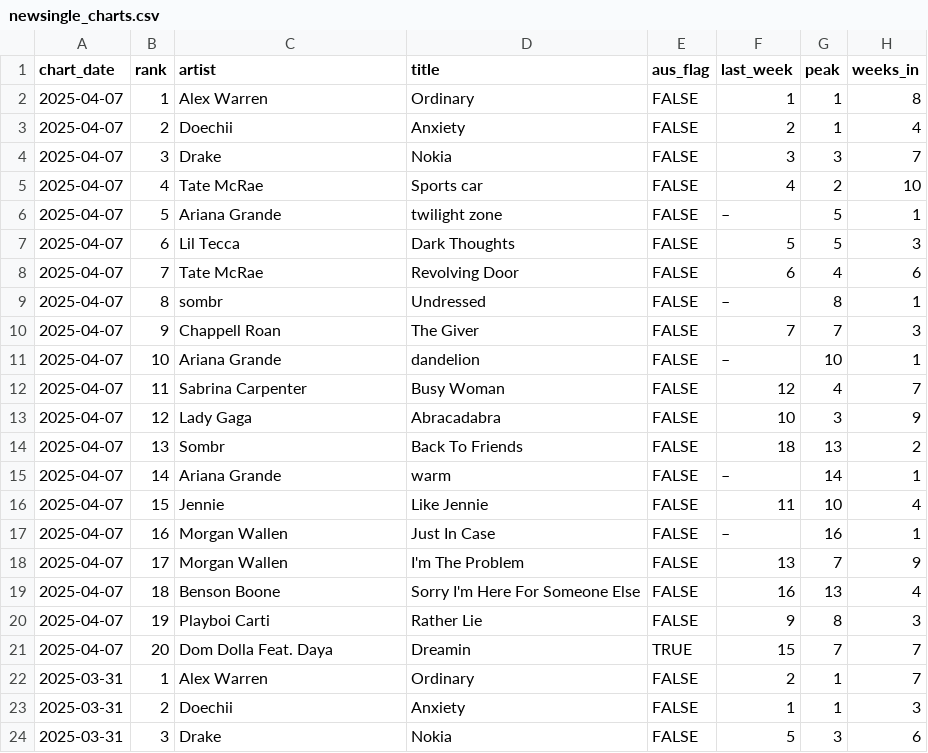
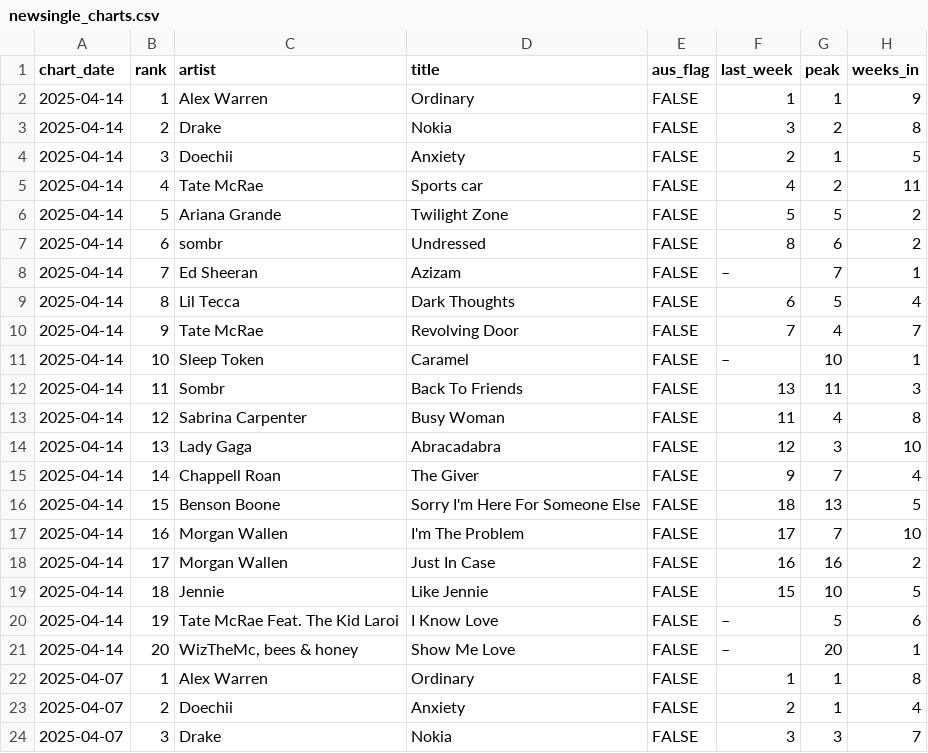
Before and after one commit to caseybriggs/ARIA-charts, a CSV file: newsingle_charts.csv, drawn as a sheet; only a part is shown; the shorter side is filled out with more unchanged rows.

```diff
--- a/newsingle_charts.csv
+++ b/newsingle_charts.csv
@@ -1,2 +1,22 @@
 "chart_date","rank","artist","title","aus_flag","last_week","peak","weeks_in"
+2025-04-14,1,"Alex Warren","Ordinary",FALSE,"1",1,9
+2025-04-14,2,"Drake","Nokia",FALSE,"3",2,8
+2025-04-14,3,"Doechii","Anxiety",FALSE,"2",1,5
+2025-04-14,4,"Tate McRae","Sports car",FALSE,"4",2,11
+2025-04-14,5,"Ariana Grande","Twilight Zone",FALSE,"5",5,2
+2025-04-14,6,"sombr","Undressed",FALSE,"8",6,2
+2025-04-14,7,"Ed Sheeran","Azizam",FALSE,"–",7,1
+2025-04-14,8,"Lil Tecca","Dark Thoughts",FALSE,"6",5,4
+2025-04-14,9,"Tate McRae","Revolving Door",FALSE,"7",4,7
+2025-04-14,10,"Sleep Token","Caramel",FALSE,"–",10,1
+2025-04-14,11,"Sombr","Back To Friends",FALSE,"13",11,3
+2025-04-14,12,"Sabrina Carpenter","Busy Woman",FALSE,"11",4,8
+2025-04-14,13,"Lady Gaga","Abracadabra",FALSE,"12",3,10
+2025-04-14,14,"Chappell Roan","The Giver",FALSE,"9",7,4
+2025-04-14,15,"Benson Boone","Sorry I'm Here For Someone Else",FALSE,"18",13,5
+2025-04-14,16,"Morgan Wallen","I'm The Problem",FALSE,"17",7,10
+2025-04-14,17,"Morgan Wallen","Just In Case",FALSE,"16",16,2
+2025-04-14,18,"Jennie","Like Jennie",FALSE,"15",10,5
+2025-04-14,19,"Tate McRae Feat. The Kid Laroi","I Know Love",FALSE,"–",5,6
+2025-04-14,20,"WizTheMc, bees & honey","Show Me Love",FALSE,"–",20,1
 2025-04-07,1,"Alex Warren","Ordinary",FALSE,"1",1,8
```
Also changed, not shown: 2 other files.
